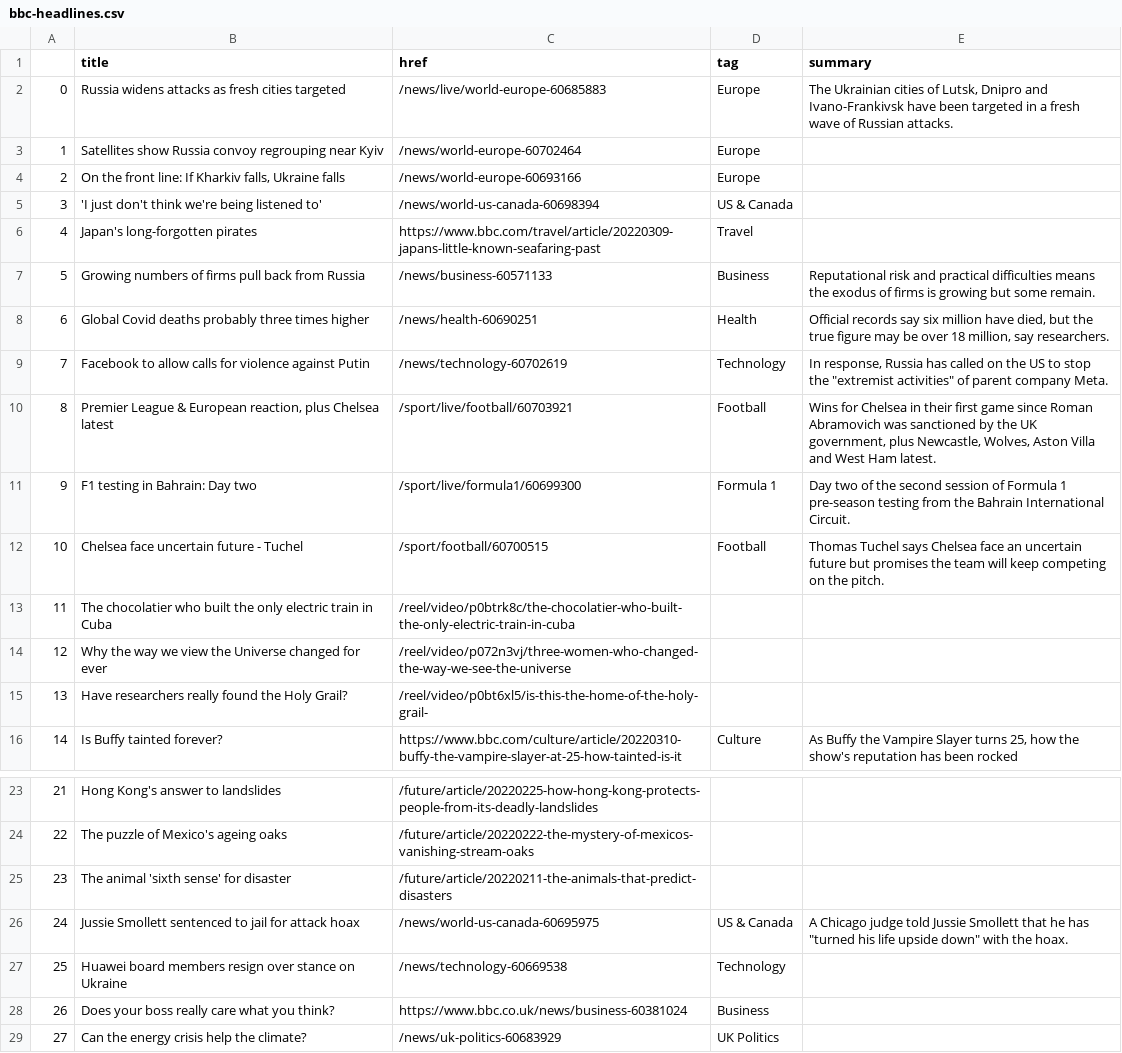
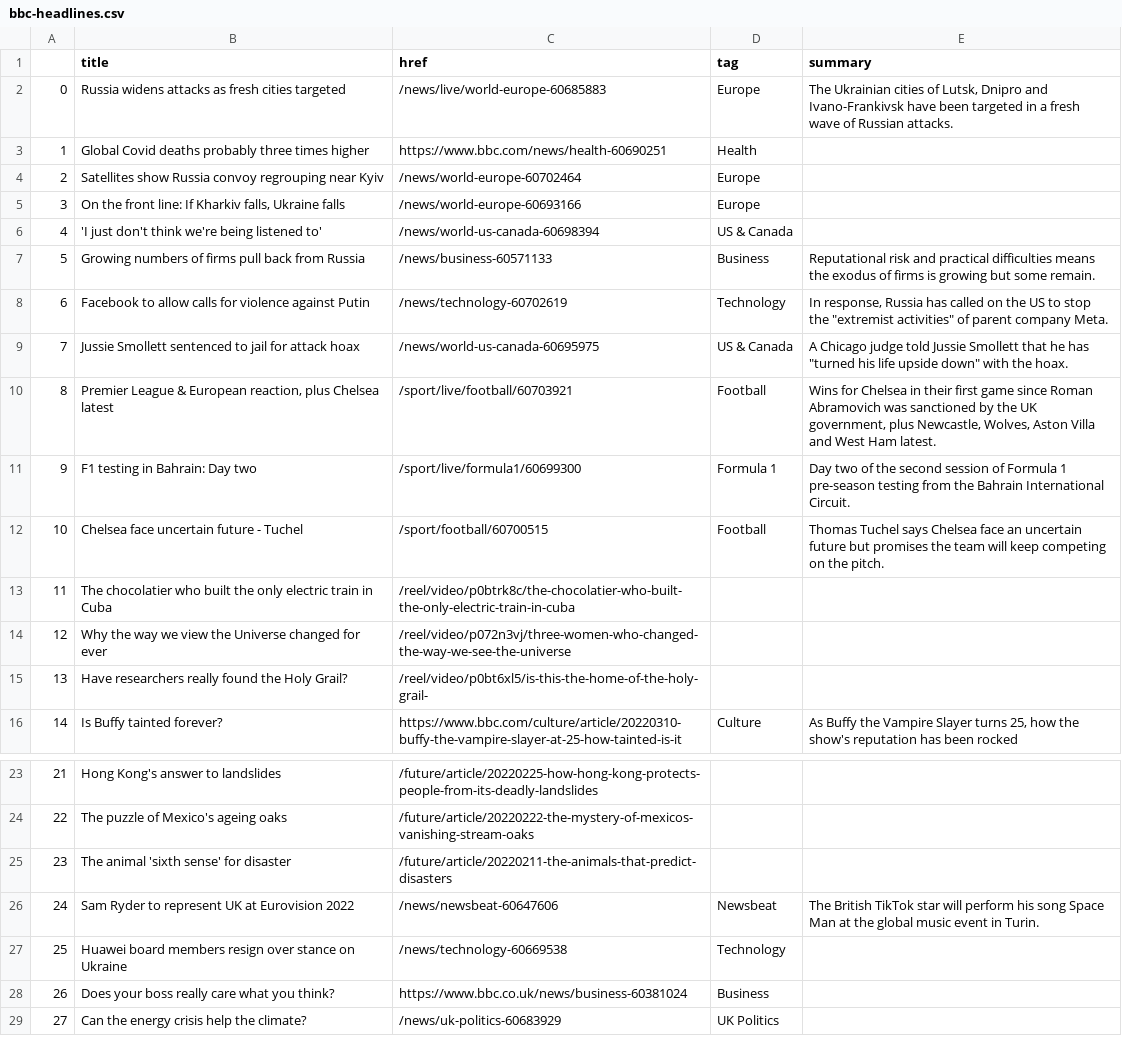
Before and after one commit to zhaoying2931/automatic-scraper, a CSV file: bbc-headlines.csv, drawn as a sheet; only a part is shown, gaps mark what is left out; the diff covers the shown part only.

```diff
--- a/bbc-headlines.csv
+++ b/bbc-headlines.csv
@@ -2,9 +2,9 @@
 0,Russia widens attacks as fresh cities targeted,/news/live/world-europe-60685883,Europe,"The Ukrainian cities of Lutsk, Dnipro and Ivano-Frankivsk have been targeted in a fresh wave of Russian attacks."
-1,Satellites show Russia convoy regrouping near Kyiv,/news/world-europe-60702464,Europe,
-2,"On the front line: If Kharkiv falls, Ukraine falls",/news/world-europe-60693166,Europe,
-3,'I just don't think we're being listened to',/news/world-us-canada-60698394,US & Canada,
-4,Japan's long-forgotten pirates,https://www.bbc.com/travel/article/20220309-japans-little-known-seafaring-past,Travel,
+1,Global Covid deaths probably three times higher,https://www.bbc.com/news/health-60690251,Health,
+2,Satellites show Russia convoy regrouping near Kyiv,/news/world-europe-60702464,Europe,
+3,"On the front line: If Kharkiv falls, Ukraine falls",/news/world-europe-60693166,Europe,
+4,'I just don't think we're being listened to',/news/world-us-canada-60698394,US & Canada,
 5,Growing numbers of firms pull back from Russia,/news/business-60571133,Business,Reputational risk and practical difficulties means the exodus of firms is growing but some remain.
-6,Global Covid deaths probably three times higher,/news/health-60690251,Health,"Official records say six million have died, but the true figure may be over 18 million, say researchers."
-7,Facebook to allow calls for violence against Putin,/news/technology-60702619,Technology,"In response, Russia has called on the US to stop the ""extremist activities"" of parent company Meta."
+6,Facebook to allow calls for violence against Putin,/news/technology-60702619,Technology,"In response, Russia has called on the US to stop the ""extremist activities"" of parent company Meta."
+7,Jussie Smollett sentenced to jail for attack hoax,/news/world-us-canada-60695975,US & Canada,"A Chicago judge told Jussie Smollett that he has ""turned his life upside down"" with the hoax."
 8,"Premier League & European reaction, plus Chelsea latest",/sport/live/football/60703921,Football,"Wins for Chelsea in their first game since Roman Abramovich was sanctioned by the UK government, plus Newcastle, Wolves, Aston Villa and West Ham latest."
@@ -25,3 +25,3 @@
 23,The animal 'sixth sense' for disaster,/future/article/20220211-the-animals-that-predict-disasters,,
-24,Jussie Smollett sentenced to jail for attack hoax,/news/world-us-canada-60695975,US & Canada,"A Chicago judge told Jussie Smollett that he has ""turned his life upside down"" with the hoax."
+24,Sam Ryder to represent UK at Eurovision 2022,/news/newsbeat-60647606,Newsbeat,The British TikTok star will perform his song Space Man at the global music event in Turin.
 25,Huawei board members resign over stance on Ukraine,/news/technology-60669538,Technology,
```
Also changed, not shown: 15 edited cells elsewhere in this file.
